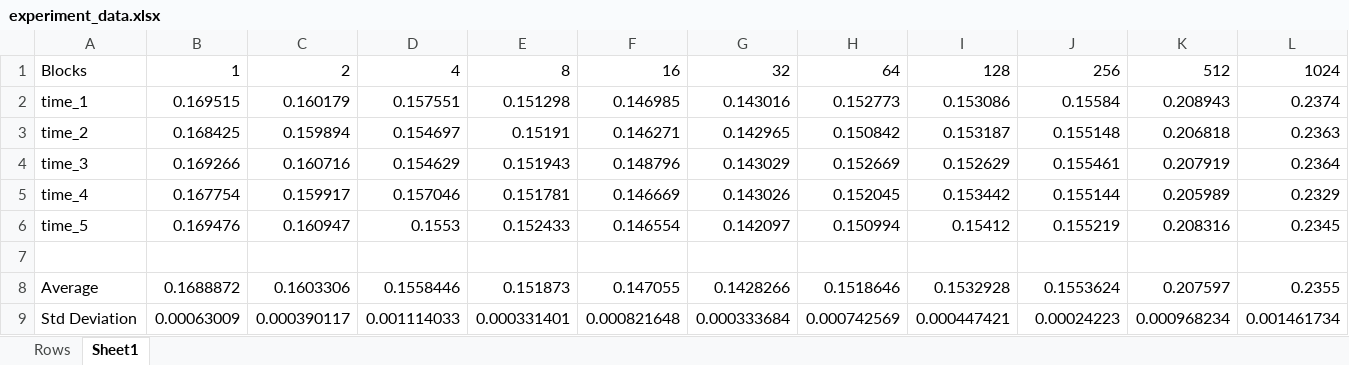
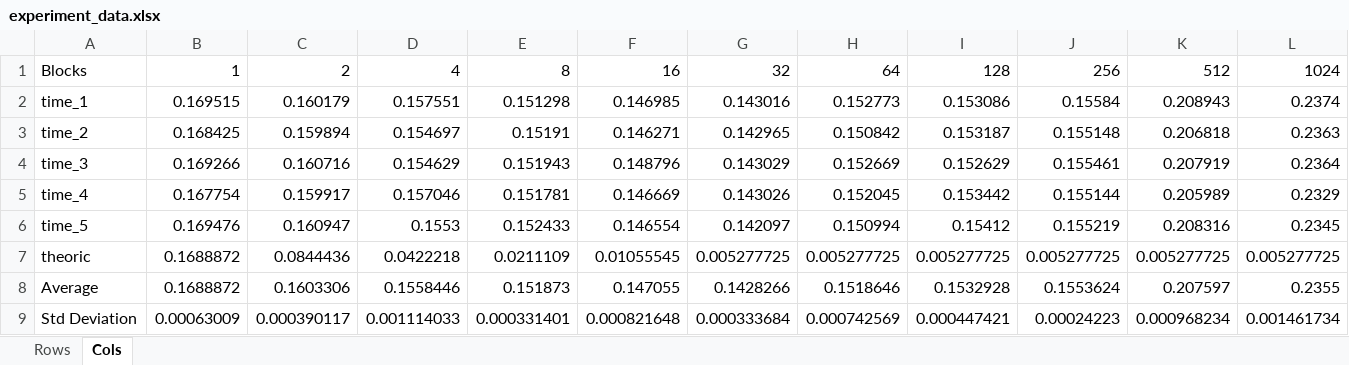
Before and after one commit to bearkillerPT/High-Performance-Systems, an Excel workbook: incrOrderCuda/experiment_data.xlsx, sheet Cols, drawn as a sheet; values as stored, in another font and other column widths than the file's, no borders; charts and pictures not drawn; the diff names each change by its address in the sheet, - before the commit and + after, or states it on an @@ line.

```diff
--- a/incrOrderCuda/experiment_data.xlsx (sheet Cols)
+++ b/incrOrderCuda/experiment_data.xlsx (sheet Cols)
-sheet tab: Sheet1
+sheet tab: Cols
-row 7: (empty)
+row 7: theoric | 0.1688872 | 0.0844436 | 0.0422218 | 0.0211109 | 0.01055545 | 0.005277725 | 0.005277725 | 0.005277725 | 0.005277725 | 0.005277725 | 0.005277725
```
Also changed, not shown: sheet Rows, charts or pictures.
